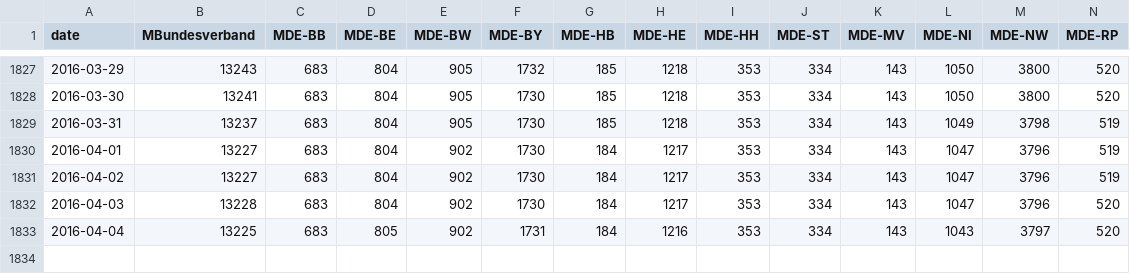
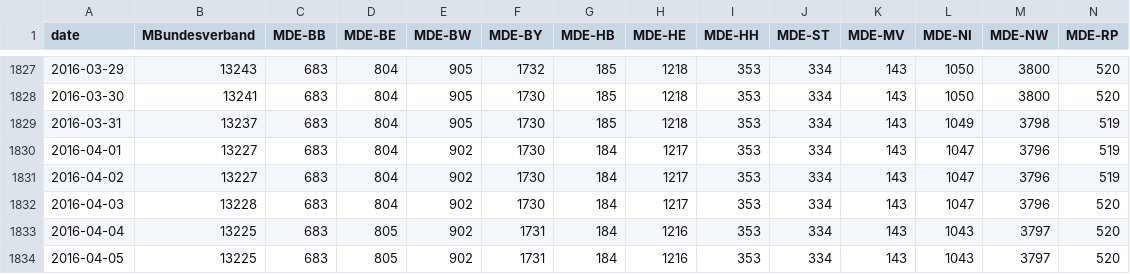
Before and after one commit to Piratenreste/piratenreste.github.io, a CSV file: estimate.csv, drawn as a sheet; only a part is shown, gaps mark what is left out; rows hold the shown columns only; the diff names each change by its address in the sheet, - before the commit and + after, or states it on an @@ line.

Commit message:
Konsolidiere!

```diff
--- a/estimate.csv
+++ b/estimate.csv
+row 1834: 2016-04-05 | 13225 | 683 | 805 | 902 | 1731 | 184 | 1216 | 353 | 334 | 143 | 1043 | 3797 | 520
```
